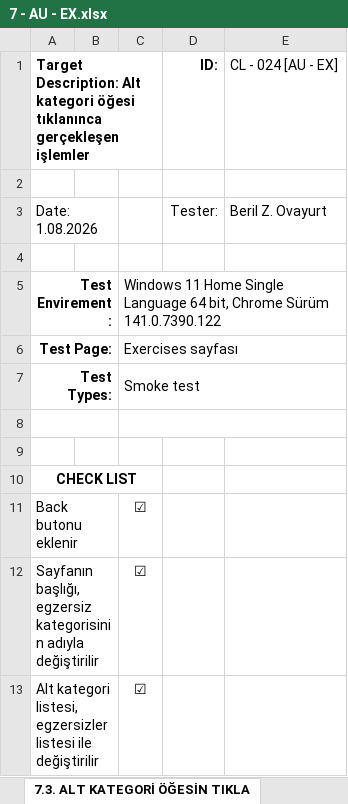
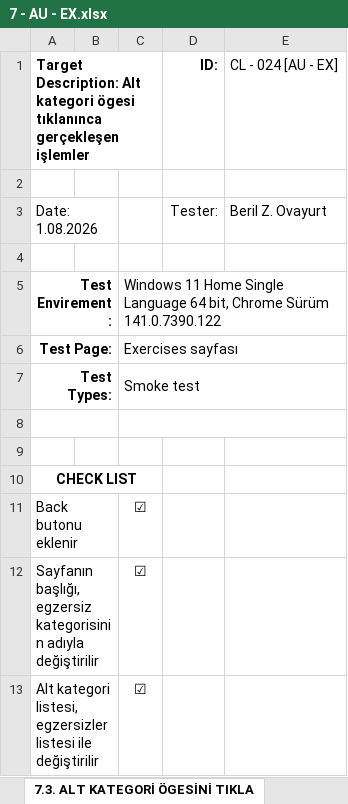
Before and after one commit to Mezrap/PowerPulse-Manual-Testing, an Excel workbook: 07_Yetkili_Kullanıcı_Egzersizler/7 - AU - EX.xlsx, sheet 7.3. ALT KATEGORİ ÖGESİNİ TIKLA, drawn as a sheet; values as stored, in another font and other column widths than the file's, no borders; the diff names each change by its address in the sheet, - before the commit and + after, or states it on an @@ line.

```diff
--- a/07_Yetkili_Kullanıcı_Egzersizler/7 - AU - EX.xlsx (sheet 7.3. ALT KATEGORİ ÖGESİNİ TIKLA)
+++ b/07_Yetkili_Kullanıcı_Egzersizler/7 - AU - EX.xlsx (sheet 7.3. ALT KATEGORİ ÖGESİNİ TIKLA)
-sheet tab: 7.3. ALT KATEGORİ ÖĞESİN TIKLA
+sheet tab: 7.3. ALT KATEGORİ ÖGESİNİ TIKLA
-A1: …Alt kategori öğesi tıklanınca gerçekleşen…
+A1: …Alt kategori ögesi tıklanınca gerçekleşen…
```
Also changed, not shown: sheet 7.6. AÇILIR PENCERE ÖGELERİ, other sheet tabs, 04_Yetkili_Kullanıcı_Profile_Settings/4 - AU - PS.xlsx, 06_Yetkili_Kullanıcı_Ürünler/6 - AU - PR.xlsx, 4 other files.
